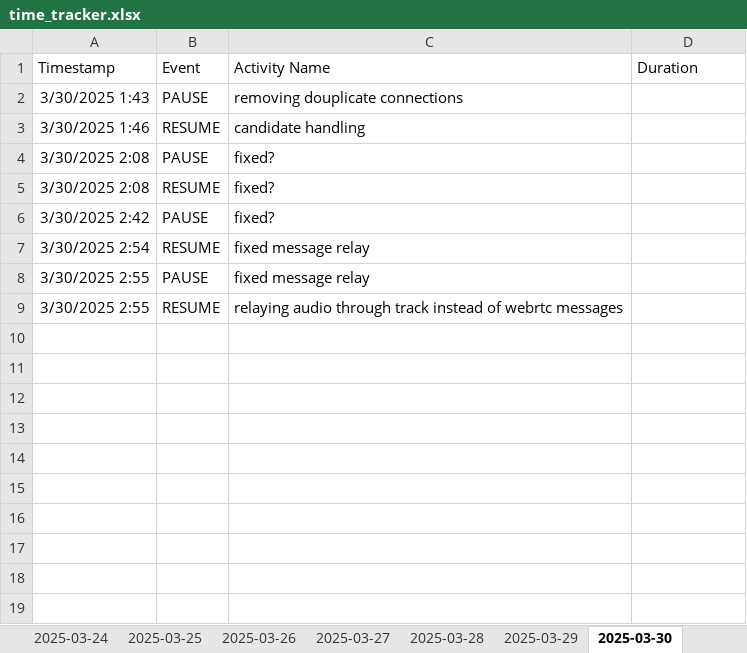
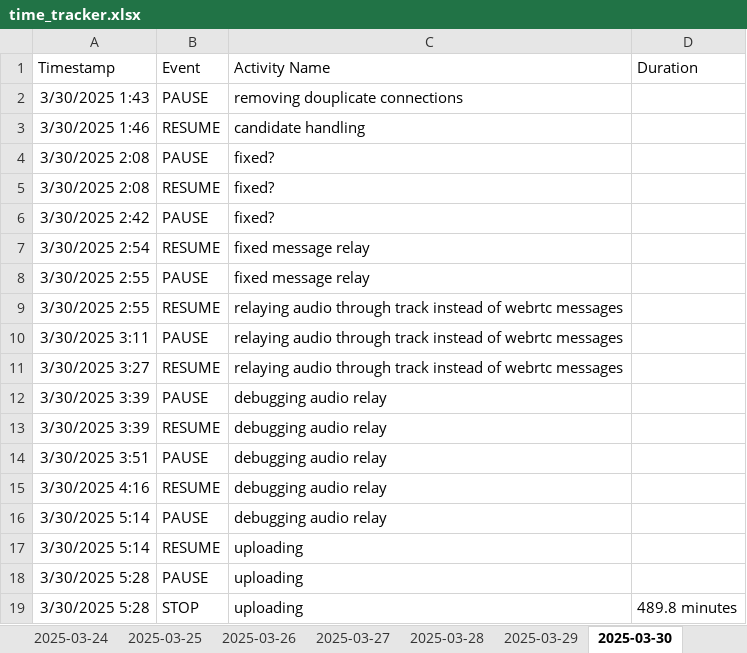
Before and after one commit to Cryosimorgh/Timer, an Excel workbook: time_tracker.xlsx, sheet 2025-03-30, drawn as a sheet; values as stored, in another font and other column widths than the file's, no borders; the diff names each change by its address in the sheet, - before the commit and + after, or states it on an @@ line.

Commit message:
2025-03-30 05:28:54

```diff
--- a/time_tracker.xlsx (sheet 2025-03-30)
+++ b/time_tracker.xlsx (sheet 2025-03-30)
+row 10: 3/30/2025 3:11 | PAUSE | relaying audio through track instead of webrtc messages
+row 11: 3/30/2025 3:27 | RESUME | relaying audio through track instead of webrtc messages
+row 12: 3/30/2025 3:39 | PAUSE | debugging audio relay
+row 13: 3/30/2025 3:39 | RESUME | debugging audio relay
+row 14: 3/30/2025 3:51 | PAUSE | debugging audio relay
+row 15: 3/30/2025 4:16 | RESUME | debugging audio relay
+row 16: 3/30/2025 5:14 | PAUSE | debugging audio relay
+row 17: 3/30/2025 5:14 | RESUME | uploading
+row 18: 3/30/2025 5:28 | PAUSE | uploading
+row 19: 3/30/2025 5:28 | STOP | uploading | 489.8 minutes
```
